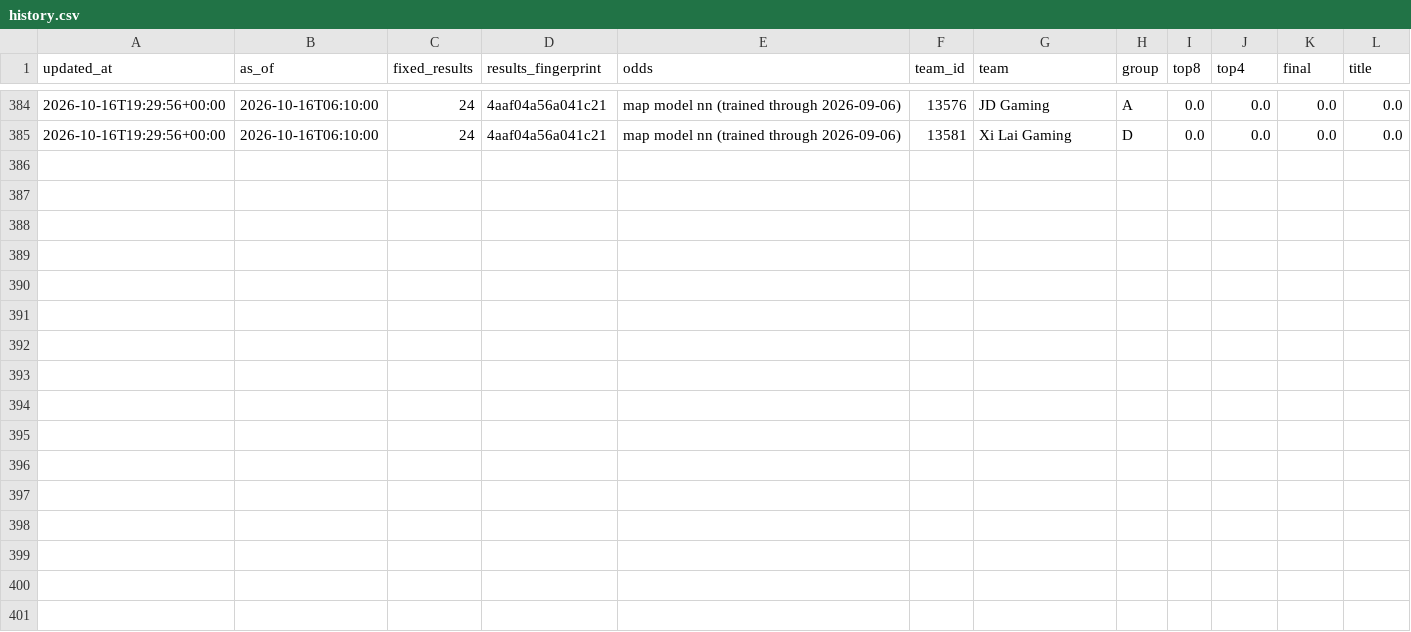
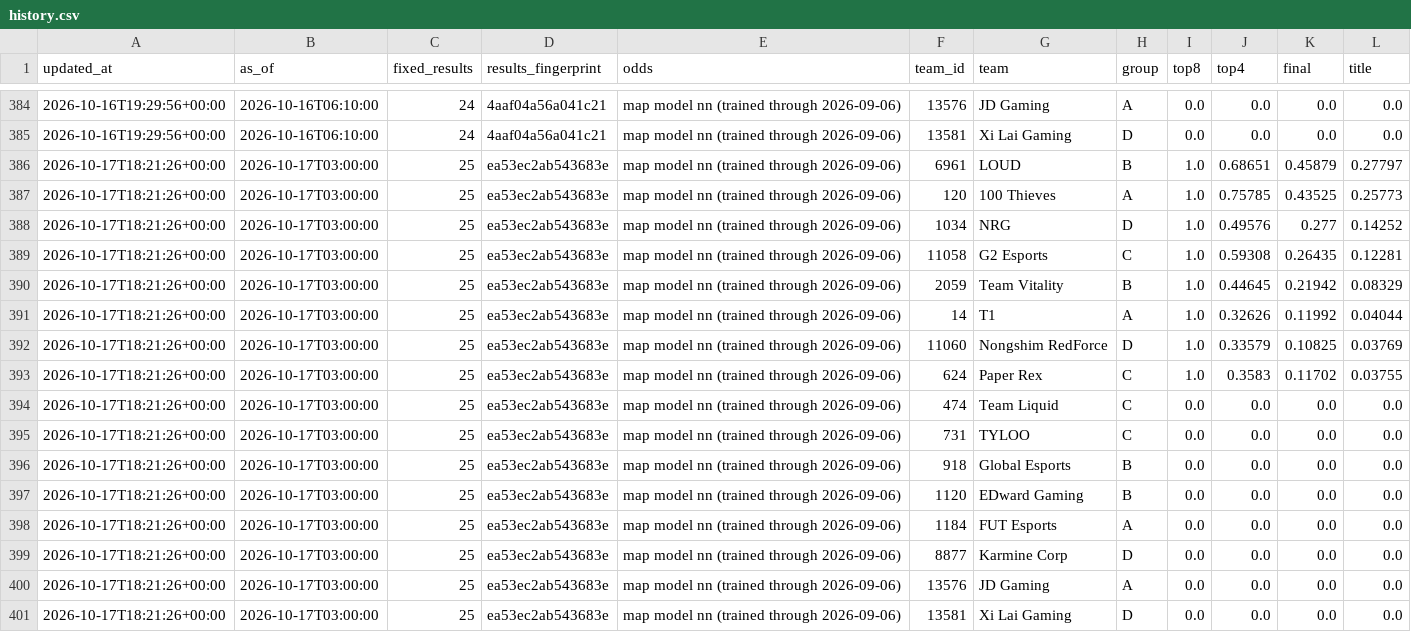
Before and after one commit to JasSaini101/2026__Val_Champs_Model, a CSV file: odds/2766/history.csv, drawn as a sheet; only a part is shown, gaps mark what is left out.

```diff
--- a/odds/2766/history.csv
+++ b/odds/2766/history.csv
@@ -385 +385,17 @@ updated_at,as_of,fixed_results,results_fingerprint,odds,team_id,team,group,top8,
 2026-10-16T19:29:56+00:00,2026-10-16T06:10:00,24,4aaf04a56a041c21,map model nn (trained through 2026-09-06),13581,Xi Lai Gaming,D,0.0,0.0,0.0,0.0
+2026-10-17T18:21:26+00:00,2026-10-17T03:00:00,25,ea53ec2ab543683e,map model nn (trained through 2026-09-06),6961,LOUD,B,1.0,0.68651,0.45879,0.27797
+2026-10-17T18:21:26+00:00,2026-10-17T03:00:00,25,ea53ec2ab543683e,map model nn (trained through 2026-09-06),120,100 Thieves,A,1.0,0.75785,0.43525,0.25773
+2026-10-17T18:21:26+00:00,2026-10-17T03:00:00,25,ea53ec2ab543683e,map model nn (trained through 2026-09-06),1034,NRG,D,1.0,0.49576,0.277,0.14252
+2026-10-17T18:21:26+00:00,2026-10-17T03:00:00,25,ea53ec2ab543683e,map model nn (trained through 2026-09-06),11058,G2 Esports,C,1.0,0.59308,0.26435,0.12281
+2026-10-17T18:21:26+00:00,2026-10-17T03:00:00,25,ea53ec2ab543683e,map model nn (trained through 2026-09-06),2059,Team Vitality,B,1.0,0.44645,0.21942,0.08329
+2026-10-17T18:21:26+00:00,2026-10-17T03:00:00,25,ea53ec2ab543683e,map model nn (trained through 2026-09-06),14,T1,A,1.0,0.32626,0.11992,0.04044
+2026-10-17T18:21:26+00:00,2026-10-17T03:00:00,25,ea53ec2ab543683e,map model nn (trained through 2026-09-06),11060,Nongshim RedForce,D,1.0,0.33579,0.10825,0.03769
+2026-10-17T18:21:26+00:00,2026-10-17T03:00:00,25,ea53ec2ab543683e,map model nn (trained through 2026-09-06),624,Paper Rex,C,1.0,0.3583,0.11702,0.03755
+2026-10-17T18:21:26+00:00,2026-10-17T03:00:00,25,ea53ec2ab543683e,map model nn (trained through 2026-09-06),474,Team Liquid,C,0.0,0.0,0.0,0.0
+2026-10-17T18:21:26+00:00,2026-10-17T03:00:00,25,ea53ec2ab543683e,map model nn (trained through 2026-09-06),731,TYLOO,C,0.0,0.0,0.0,0.0
+2026-10-17T18:21:26+00:00,2026-10-17T03:00:00,25,ea53ec2ab543683e,map model nn (trained through 2026-09-06),918,Global Esports,B,0.0,0.0,0.0,0.0
+2026-10-17T18:21:26+00:00,2026-10-17T03:00:00,25,ea53ec2ab543683e,map model nn (trained through 2026-09-06),1120,EDward Gaming,B,0.0,0.0,0.0,0.0
+2026-10-17T18:21:26+00:00,2026-10-17T03:00:00,25,ea53ec2ab543683e,map model nn (trained through 2026-09-06),1184,FUT Esports,A,0.0,0.0,0.0,0.0
+2026-10-17T18:21:26+00:00,2026-10-17T03:00:00,25,ea53ec2ab543683e,map model nn (trained through 2026-09-06),8877,Karmine Corp,D,0.0,0.0,0.0,0.0
+2026-10-17T18:21:26+00:00,2026-10-17T03:00:00,25,ea53ec2ab543683e,map model nn (trained through 2026-09-06),13576,JD Gaming,A,0.0,0.0,0.0,0.0
+2026-10-17T18:21:26+00:00,2026-10-17T03:00:00,25,ea53ec2ab543683e,map model nn (trained through 2026-09-06),13581,Xi Lai Gaming,D,0.0,0.0,0.0,0.0
```
Also changed, not shown: 2 other files.
